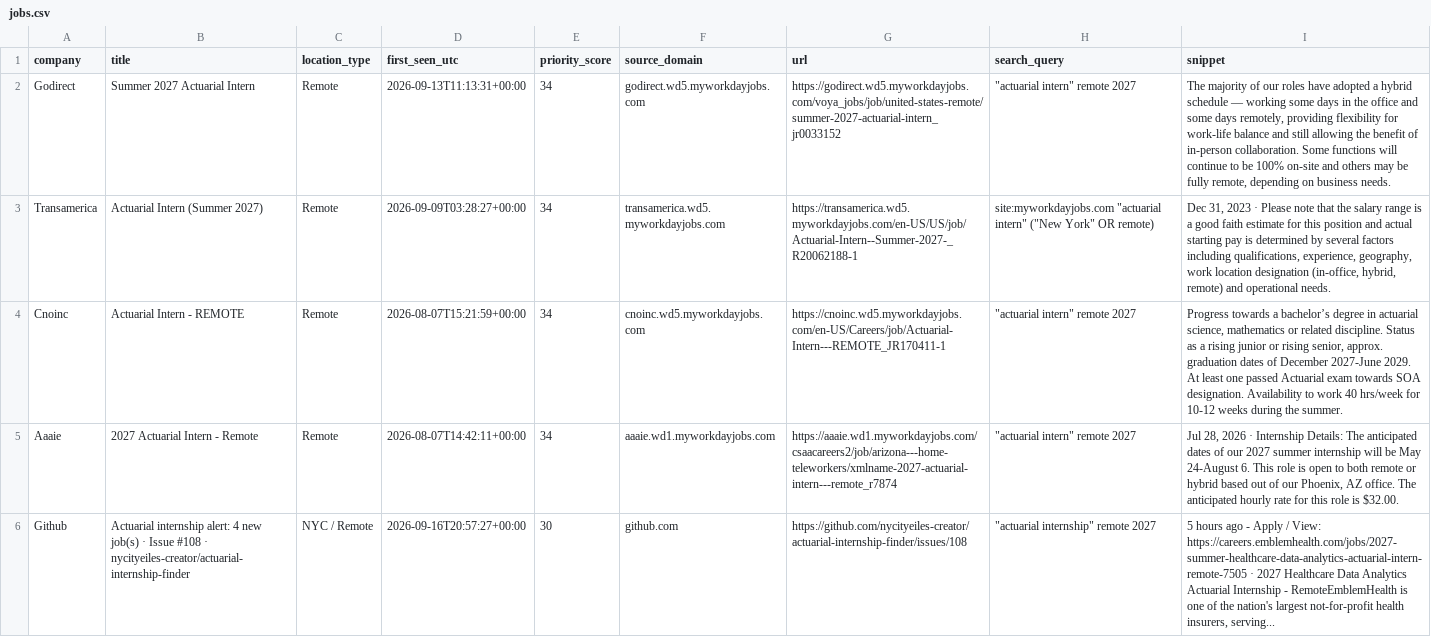
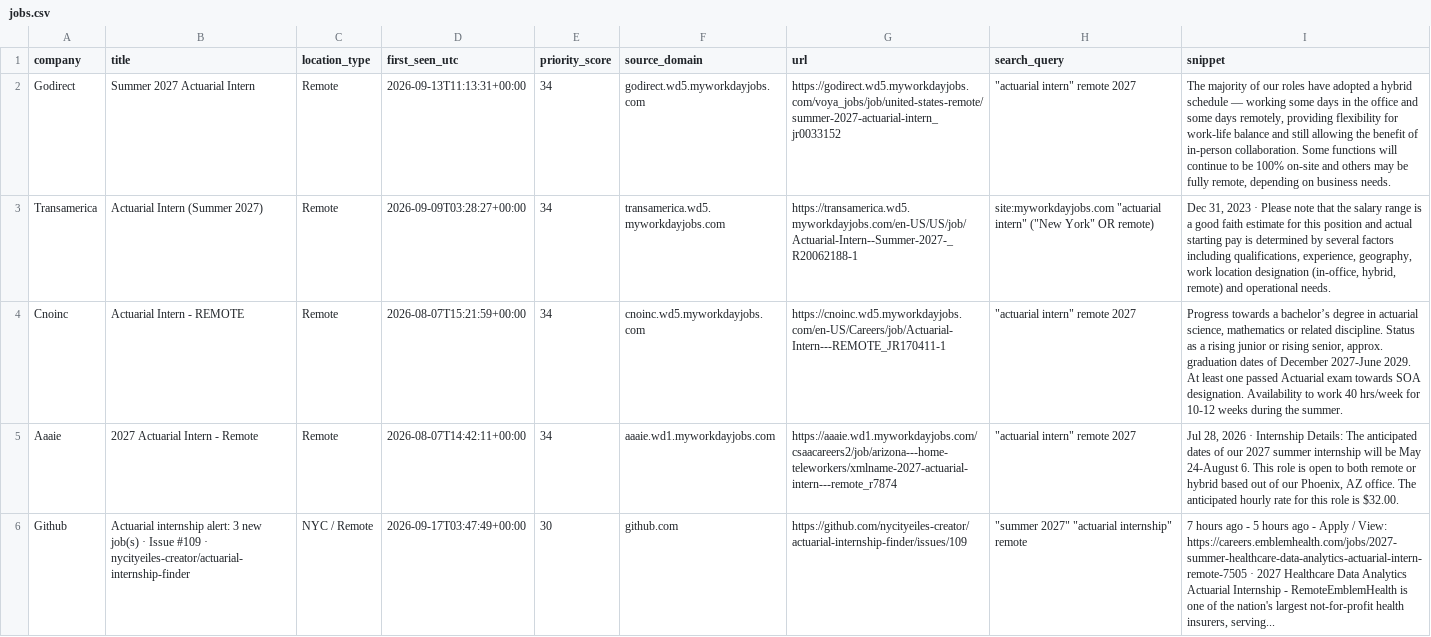
Before and after one commit to nycityeiles-creator/actuarial-internship-finder, a CSV file: jobs.csv, drawn as a sheet; only a part is shown; the shorter side is filled out with more unchanged rows; the diff covers the shown part only.

```diff
--- a/jobs.csv
+++ b/jobs.csv
@@ -5 +5,2 @@ Cnoinc,Actuarial Intern - REMOTE,Remote,2026-08-07T15:21:59+00:00,34,cnoinc.wd5.
 Aaaie,2027 Actuarial Intern - Remote,Remote,2026-08-07T14:42:11+00:00,34,aaaie.wd1.myworkdayjobs.com,https://aaaie.wd1.myworkdayjobs.com/csaacareers2/job/arizona---home-teleworkers/xmlname-2027-actuarial-intern---remote_r7874,"""actuarial intern"" remote 2027","Jul 28, 2026 · Internship Details: The anticipated dates of our 2027 summer internship will be May 24-August 6. This role is open to both remote or hybrid based out of our Phoenix, AZ office. The anticipated hourly rate for this role is $32.00."
+Github,Actuarial internship alert: 3 new job(s) · Issue #109 · nycityeiles-creator/actuarial-internship-finder,NYC / Remote,2026-09-17T03:47:49+00:00,30,github.com,https://github.com/nycityeiles-creator/actuarial-internship-finder/issues/109,"""summer 2027"" ""actuarial internship"" remote","7 hours ago - 5 hours ago - Apply / View: https://careers.emblemhealth.com/jobs/2027-summer-healthcare-data-analytics-actuarial-intern-remote-7505 · 2027 Healthcare Data Analytics Actuarial Internship - RemoteEmblemHealth is one of the nation's largest not-for-profit health insurers, serving..."
```
Also changed, not shown: 3 added rows elsewhere in this file.
